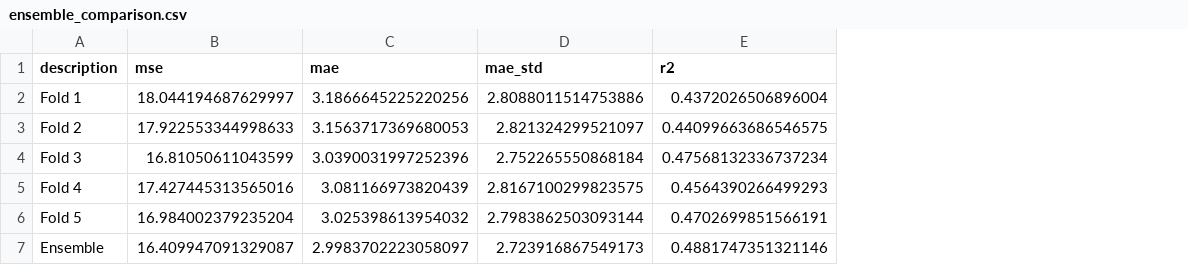
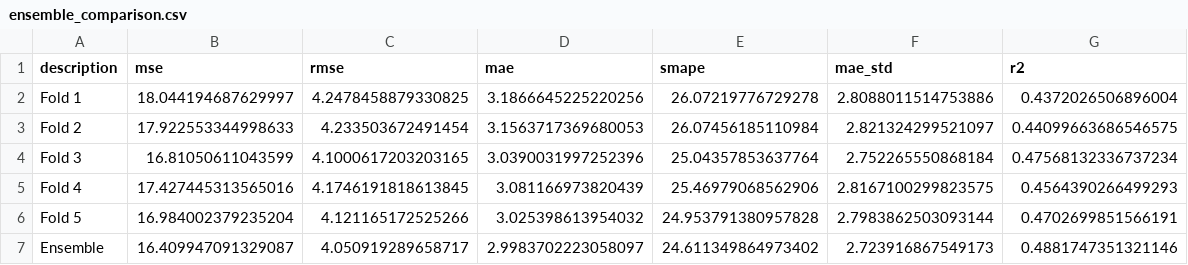
Before and after one commit to juanfra18/TP-IAA, a CSV file: cambios_maxi/results/ensemble_comparison.csv, drawn as a sheet; the diff names each change by its address in the sheet, - before the commit and + after, or states it on an @@ line.

```diff
--- a/cambios_maxi/results/ensemble_comparison.csv
+++ b/cambios_maxi/results/ensemble_comparison.csv
+column C (rmse), rows 2-7: 4.2478458879330825 | 4.233503672491454 | 4.1000617203203165 | 4.1746191818613845 | 4.121165172525266 | 4.050919289658717
+column E (smape), rows 2-7: 26.07219776729278 | 26.07456185110984 | 25.04357853637764 | 25.46979068562906 | 24.953791380957828 | 24.611349864973402
```
Also changed, not shown: 2 other files.
